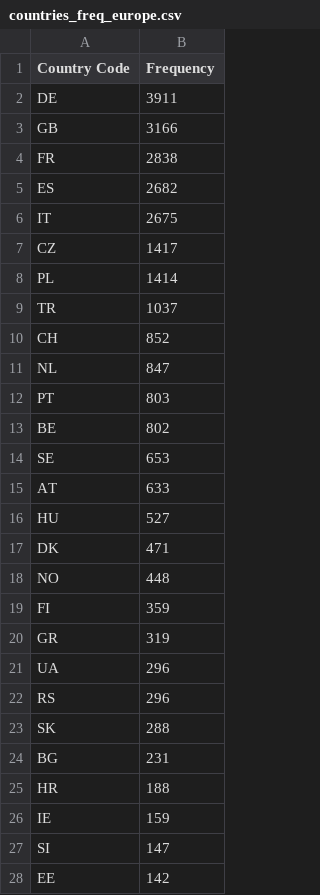
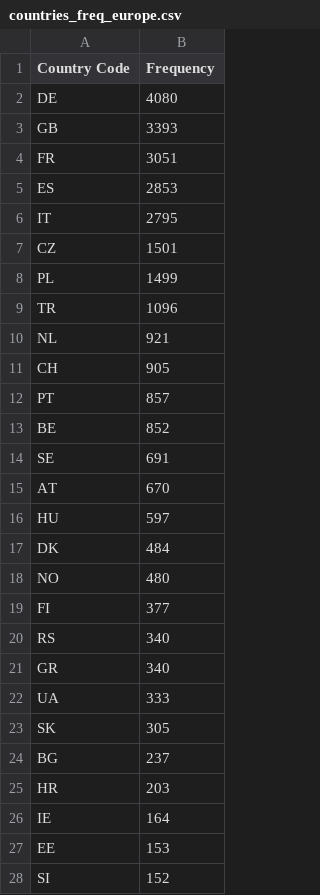
Before and after one commit to AgentschapPlantentuinMeise/Mapping-taxonomists, a CSV file: reports/figures/countries_freq_europe.csv, drawn as a sheet; only a part is shown; the diff covers the shown part only.

```diff
--- a/reports/figures/countries_freq_europe.csv
+++ b/reports/figures/countries_freq_europe.csv
@@ -1,28 +1,28 @@
 Country Code,Frequency
-DE,3911
-GB,3166
-FR,2838
-ES,2682
-IT,2675
-CZ,1417
-PL,1414
-TR,1037
-CH,852
-NL,847
-PT,803
-BE,802
-SE,653
-AT,633
-HU,527
-DK,471
-NO,448
-FI,359
-GR,319
-UA,296
-RS,296
-SK,288
-BG,231
-HR,188
-IE,159
-SI,147
-EE,142
+DE,4080
+GB,3393
+FR,3051
+ES,2853
+IT,2795
+CZ,1501
+PL,1499
+TR,1096
+NL,921
+CH,905
+PT,857
+BE,852
+SE,691
+AT,670
+HU,597
+DK,484
+NO,480
+FI,377
+RS,340
+GR,340
+UA,333
+SK,305
+BG,237
+HR,203
+IE,164
+EE,153
+SI,152
```
Also changed, not shown: 4 added rows, 4 removed rows, 1 moved row and 11 edited cells elsewhere in this file, reports/figures/countries_freq_all.csv, 32 other files.
